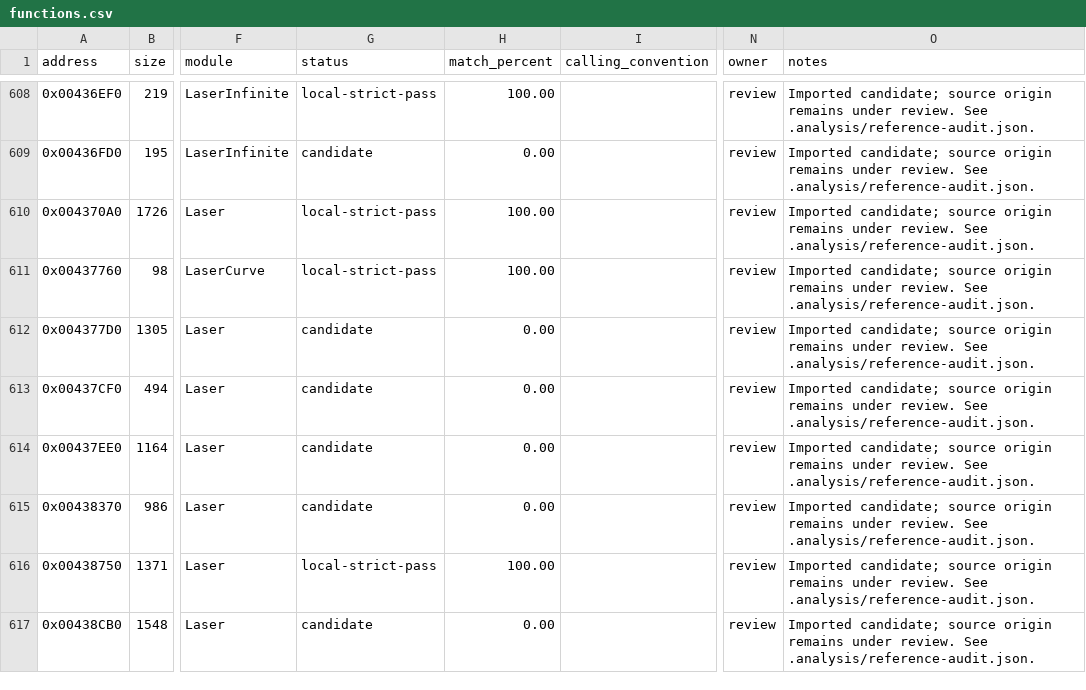
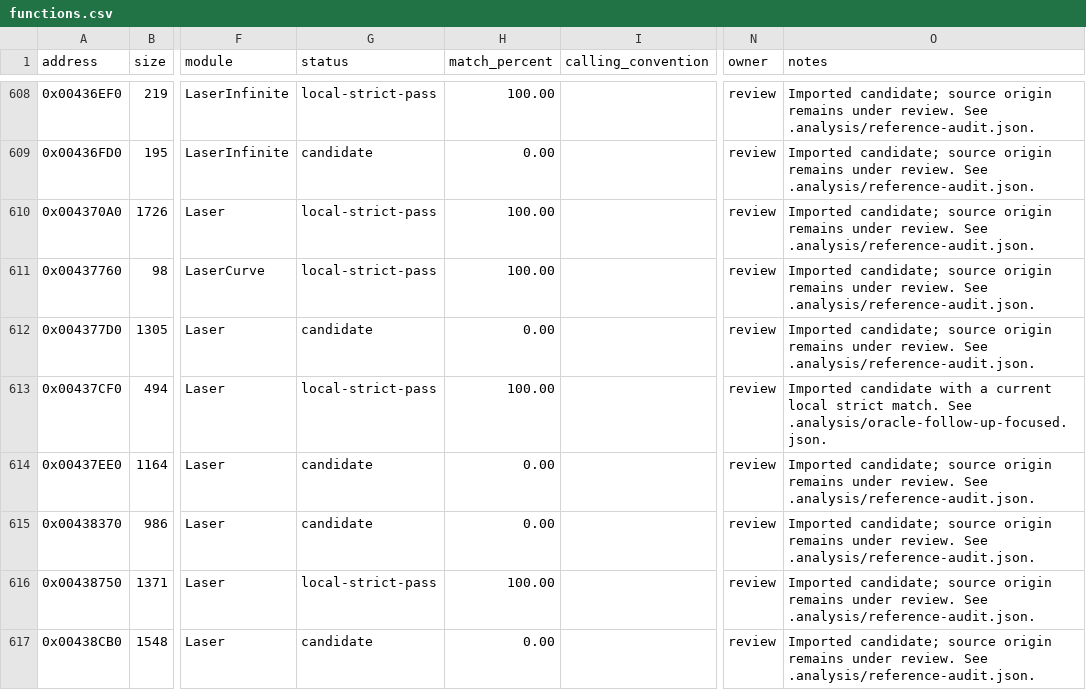
Before and after one commit to N0zoM1z0/th16, a CSV file: config/functions.csv, drawn as a sheet; only a part is shown, gaps mark what is left out; the diff covers the shown part only; the diff names each change by its address in the sheet, - before the commit and + after, or states it on an @@ line.

```diff
--- a/config/functions.csv
+++ b/config/functions.csv
-G613 (status): candidate
+G613 (status): local-strict-pass
-H613 (match_percent): 0.00
+H613 (match_percent): 100.00
-O613 (notes): Imported candidate; source origin remains under review. See .analysis/reference-audit.json.
+O613 (notes): Imported candidate with a current local strict match. See .analysis/oracle-follow-up-focused.json.
```
Also changed, not shown: 21 edited cells elsewhere in this file, config/function-boundaries.csv, config/matches.csv, 3 other files.
